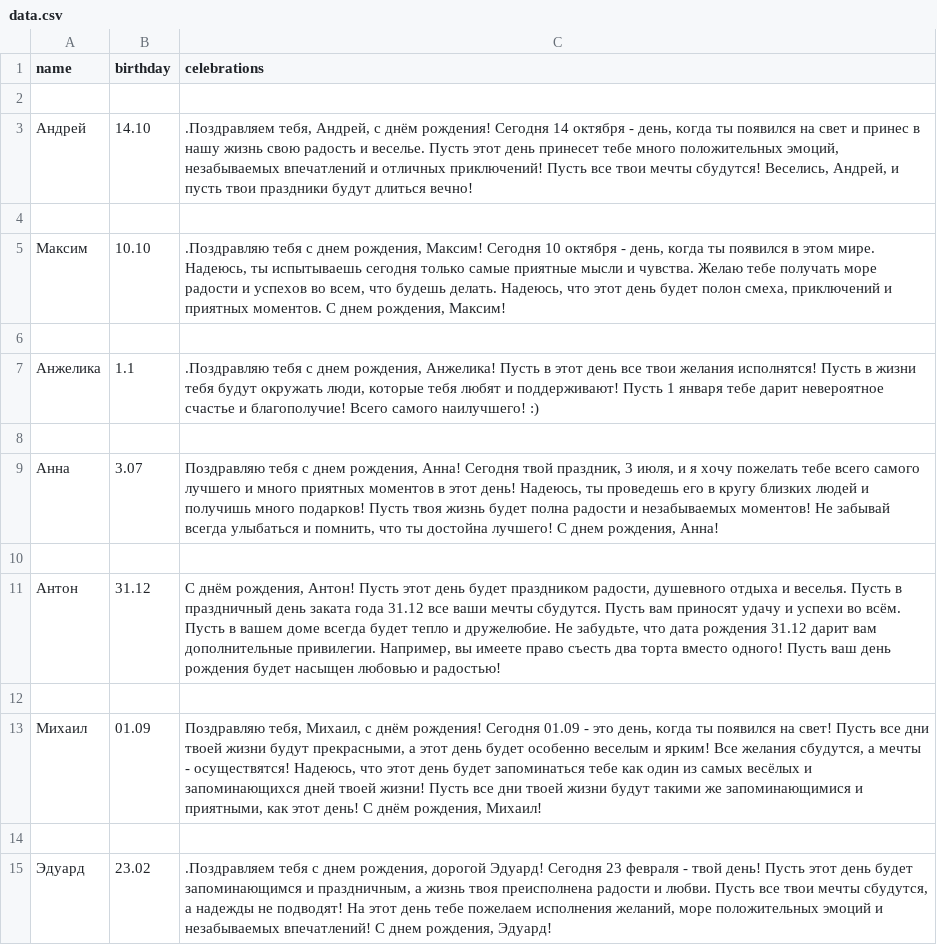
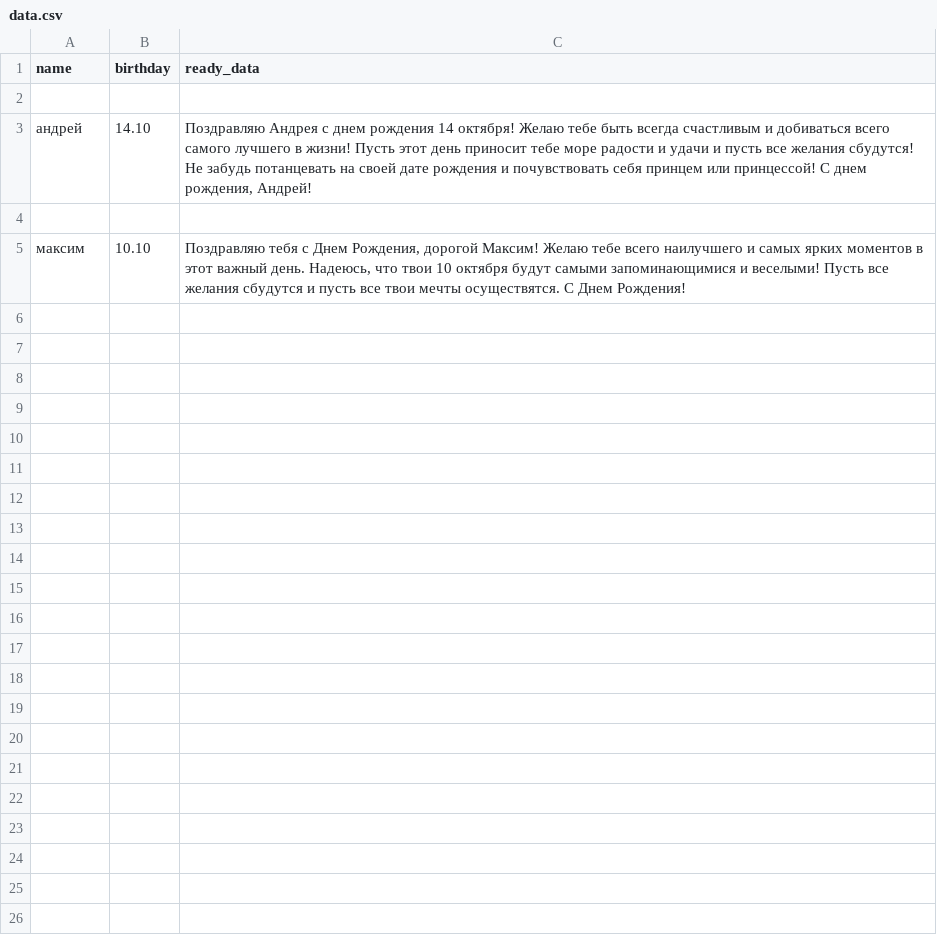
Before and after one commit to michael7nightingale/Interview-task-1, a CSV file: app/corridor/data.csv, drawn as a sheet.

```diff
--- a/app/corridor/data.csv
+++ b/app/corridor/data.csv
@@ -1,15 +1,9 @@
-"name","birthday","celebrations"
+"name","birthday","ready_data"
 
-"Андрей","14.10",".Поздравляем тебя, Андрей, с днём рождения! Сегодня 14 октября - день, когда ты появился на свет и принес в нашу жизнь свою радость и веселье. Пусть этот день принесет тебе много положительных эмоций, незабываемых впечатлений и отличных приключений! Пусть все твои мечты сбудутся! Веселись, Андрей, и пусть твои праздники будут длиться вечно!"
+"андрей","14.10","
+
+Поздравляю Андрея с днем рождения 14 октября! Желаю тебе быть всегда счастливым и добиваться всего самого лучшего в жизни! Пусть этот день приносит тебе море радости и удачи и пусть все желания сбудутся! Не забудь потанцевать на своей дате рождения и почувствовать себя принцем или принцессой! С днем рождения, Андрей!"
 
-"Максим","10.10",".Поздравляю тебя с днем рождения, Максим! Сегодня 10 октября - день, когда ты появился в этом мире. Надеюсь, ты испытываешь сегодня только самые приятные мысли и чувства. Желаю тебе получать море радости и успехов во всем, что будешь делать. Надеюсь, что этот день будет полон смеха, приключений и приятных моментов. С днем рождения, Максим!"
-
-"Анжелика","1.1",".Поздравляю тебя с днем рождения, Анжелика! Пусть в этот день все твои желания исполнятся! Пусть в жизни тебя будут окружать люди, которые тебя любят и поддерживают! Пусть 1 января тебе дарит невероятное счастье и благополучие! Всего самого наилучшего! :)"
-
-"Анна","3.07","Поздравляю тебя с днем рождения, Анна! Сегодня твой праздник, 3 июля, и я хочу пожелать тебе всего самого лучшего и много приятных моментов в этот день! Надеюсь, ты проведешь его в кругу близких людей и получишь много подарков! Пусть твоя жизнь будет полна радости и незабываемых моментов! Не забывай всегда улыбаться и помнить, что ты достойна лучшего! С днем рождения, Анна!"
-
-"Антон","31.12","С днём рождения, Антон! Пусть этот день будет праздником радости, душевного отдыха и веселья. Пусть в праздничный день заката года 31.12 все ваши мечты сбудутся. Пусть вам приносят удачу и успехи во всём. Пусть в вашем доме всегда будет тепло и дружелюбие. Не забудьте, что дата рождения 31.12 дарит вам дополнительные привилегии. Например, вы имеете право съесть два торта вместо одного! Пусть ваш день рождения будет насыщен любовью и радостью!"
-
-"Михаил","01.09","Поздравляю тебя, Михаил, с днём рождения! Сегодня 01.09 - это день, когда ты появился на свет! Пусть все дни твоей жизни будут прекрасными, а этот день будет особенно веселым и ярким! Все желания сбудутся, а мечты - осуществятся! Надеюсь, что этот день будет запоминаться тебе как один из самых весёлых и запоминающихся дней твоей жизни! Пусть все дни твоей жизни будут такими же запоминающимися и приятными, как этот день! С днём рождения, Михаил!"
-
-"Эдуард","23.02",".Поздравляем тебя с днем рождения, дорогой Эдуард! Сегодня 23 февраля - твой день! Пусть этот день будет запоминающимся и праздничным, а жизнь твоя преисполнена радости и любви. Пусть все твои мечты сбудутся, а надежды не подводят! На этот день тебе пожелаем исполнения желаний, море положительных эмоций и незабываемых впечатлений! С днем рождения, Эдуард!"
+"максим","10.10","
+
+Поздравляю тебя с Днем Рождения, дорогой Максим! Желаю тебе всего наилучшего и самых ярких моментов в этот важный день. Надеюсь, что твои 10 октября будут самыми запоминающимися и веселыми! Пусть все желания сбудутся и пусть все твои мечты осуществятся. С Днем Рождения!"
```
Also changed, not shown: 7 other files.
